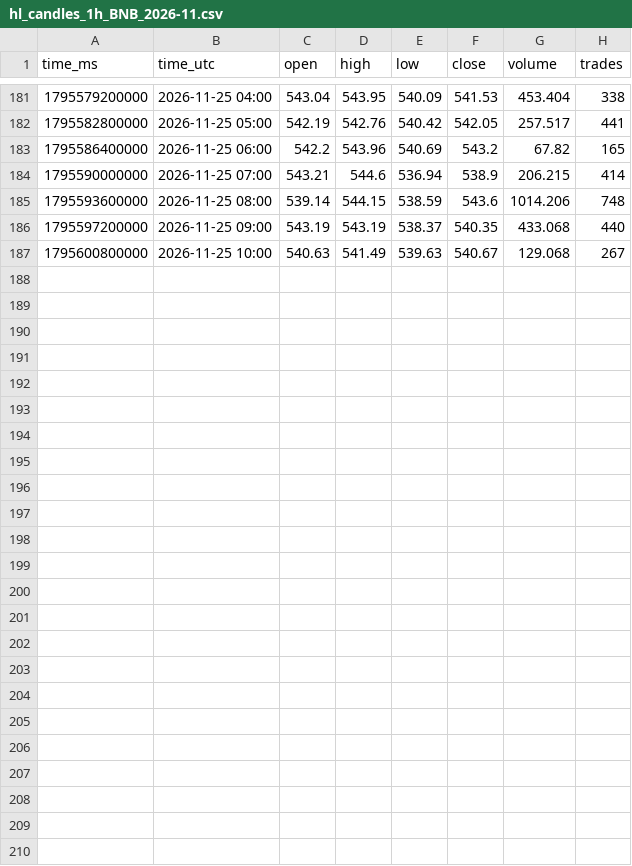
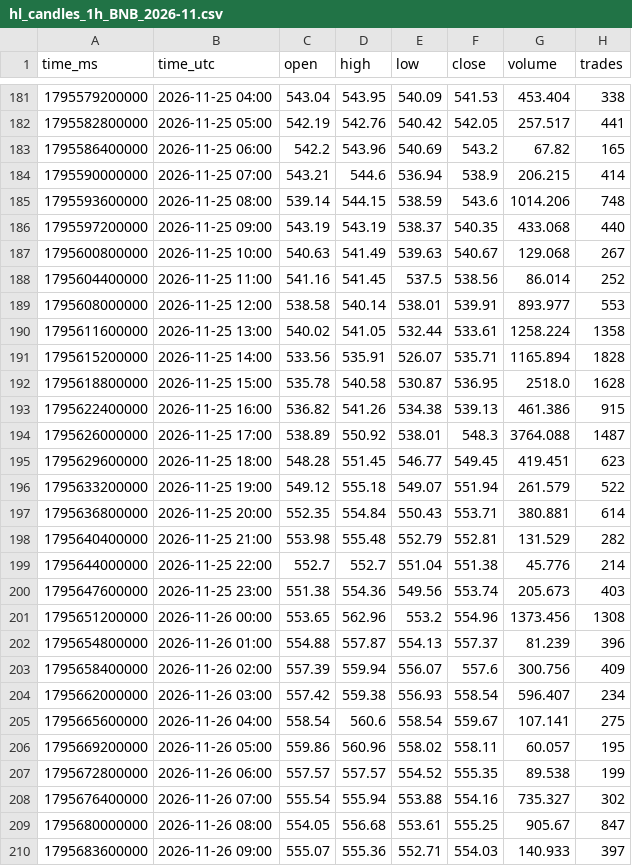
Before and after one commit to extraicy/btc-journal-data, a CSV file: data/collector/hl_candles_1h_BNB_2026-11.csv, drawn as a sheet; only a part is shown, gaps mark what is left out; the diff names each change by its address in the sheet, - before the commit and + after, or states it on an @@ line.

```diff
--- a/data/collector/hl_candles_1h_BNB_2026-11.csv
+++ b/data/collector/hl_candles_1h_BNB_2026-11.csv
+row 188: 1795604400000 | 2026-11-25 11:00 | 541.16 | 541.45 | 537.5 | 538.56 | 86.014 | 252
+row 189: 1795608000000 | 2026-11-25 12:00 | 538.58 | 540.14 | 538.01 | 539.91 | 893.977 | 553
+row 190: 1795611600000 | 2026-11-25 13:00 | 540.02 | 541.05 | 532.44 | 533.61 | 1258.224 | 1358
+row 191: 1795615200000 | 2026-11-25 14:00 | 533.56 | 535.91 | 526.07 | 535.71 | 1165.894 | 1828
+row 192: 1795618800000 | 2026-11-25 15:00 | 535.78 | 540.58 | 530.87 | 536.95 | 2518.0 | 1628
+row 193: 1795622400000 | 2026-11-25 16:00 | 536.82 | 541.26 | 534.38 | 539.13 | 461.386 | 915
+row 194: 1795626000000 | 2026-11-25 17:00 | 538.89 | 550.92 | 538.01 | 548.3 | 3764.088 | 1487
+row 195: 1795629600000 | 2026-11-25 18:00 | 548.28 | 551.45 | 546.77 | 549.45 | 419.451 | 623
+row 196: 1795633200000 | 2026-11-25 19:00 | 549.12 | 555.18 | 549.07 | 551.94 | 261.579 | 522
+row 197: 1795636800000 | 2026-11-25 20:00 | 552.35 | 554.84 | 550.43 | 553.71 | 380.881 | 614
+row 198: 1795640400000 | 2026-11-25 21:00 | 553.98 | 555.48 | 552.79 | 552.81 | 131.529 | 282
+row 199: 1795644000000 | 2026-11-25 22:00 | 552.7 | 552.7 | 551.04 | 551.38 | 45.776 | 214
+row 200: 1795647600000 | 2026-11-25 23:00 | 551.38 | 554.36 | 549.56 | 553.74 | 205.673 | 403
+row 201: 1795651200000 | 2026-11-26 00:00 | 553.65 | 562.96 | 553.2 | 554.96 | 1373.456 | 1308
+row 202: 1795654800000 | 2026-11-26 01:00 | 554.88 | 557.87 | 554.13 | 557.37 | 81.239 | 396
+row 203: 1795658400000 | 2026-11-26 02:00 | 557.39 | 559.94 | 556.07 | 557.6 | 300.756 | 409
+row 204: 1795662000000 | 2026-11-26 03:00 | 557.42 | 559.38 | 556.93 | 558.54 | 596.407 | 234
+row 205: 1795665600000 | 2026-11-26 04:00 | 558.54 | 560.6 | 558.54 | 559.67 | 107.141 | 275
+row 206: 1795669200000 | 2026-11-26 05:00 | 559.86 | 560.96 | 558.02 | 558.11 | 60.057 | 195
+row 207: 1795672800000 | 2026-11-26 06:00 | 557.57 | 557.57 | 554.52 | 555.35 | 89.538 | 199
+row 208: 1795676400000 | 2026-11-26 07:00 | 555.54 | 555.94 | 553.88 | 554.16 | 735.327 | 302
+row 209: 1795680000000 | 2026-11-26 08:00 | 554.05 | 556.68 | 553.61 | 555.25 | 905.67 | 847
+row 210: 1795683600000 | 2026-11-26 09:00 | 555.07 | 555.36 | 552.71 | 554.03 | 140.933 | 397
```
Also changed, not shown: data/collector/hl_candles_1h_BTC_2026-11.csv, data/collector/hl_candles_1h_ETH_2026-11.csv, 33 other files.
